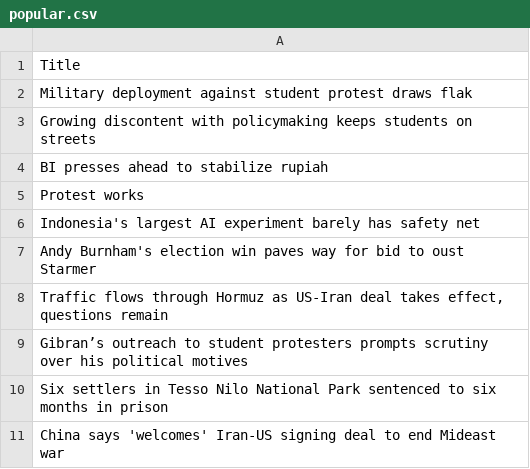
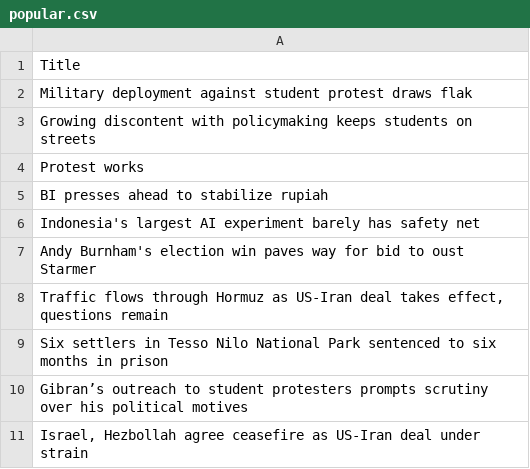
Before and after one commit to ihsanhadi2199-stack/jakpost-popular-scraper, a CSV file: popular.csv, drawn as a sheet.

```diff
--- a/popular.csv
+++ b/popular.csv
@@ -3,4 +3,4 @@ Military deployment against student protest draws flak
 Growing discontent with policymaking keeps students on streets
+Protest works
 BI presses ahead to stabilize rupiah
-Protest works
 Indonesia's largest AI experiment barely has safety net
@@ -8,4 +8,4 @@ Andy Burnham's election win paves way for bid to oust Starmer
 "Traffic flows through Hormuz as US-Iran deal takes effect, questions remain"
+Six settlers in Tesso Nilo National Park sentenced to six months in prison
 Gibran’s outreach to student protesters prompts scrutiny over his political motives
-Six settlers in Tesso Nilo National Park sentenced to six months in prison
-China says 'welcomes' Iran-US signing deal to end Mideast war
+"Israel, Hezbollah agree ceasefire as US-Iran deal under strain"
```
